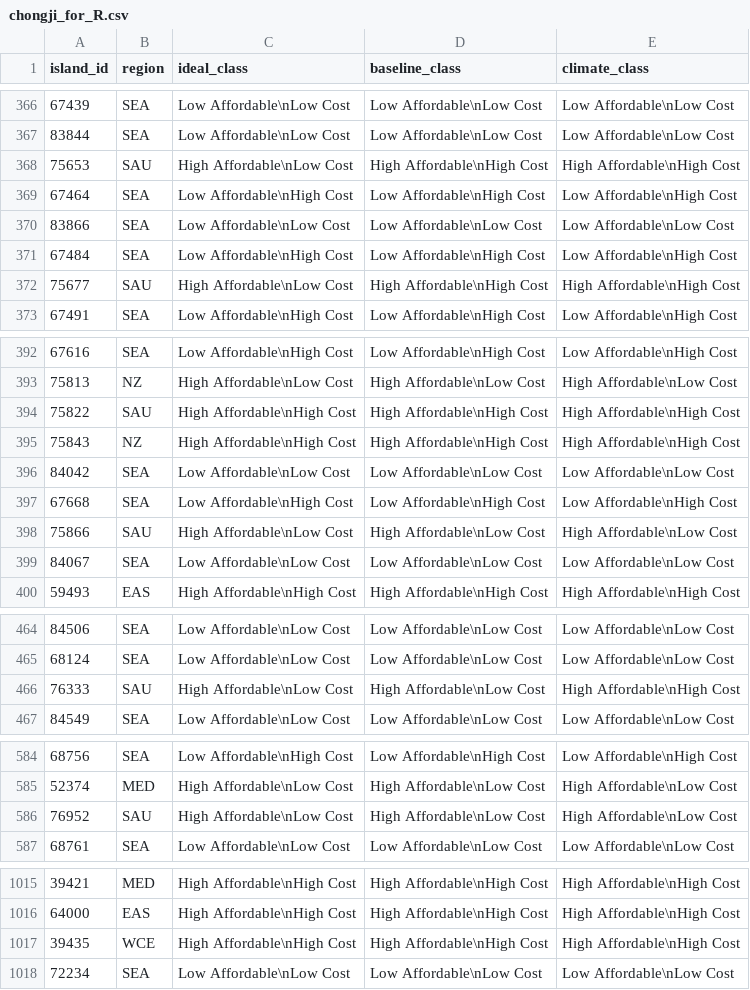
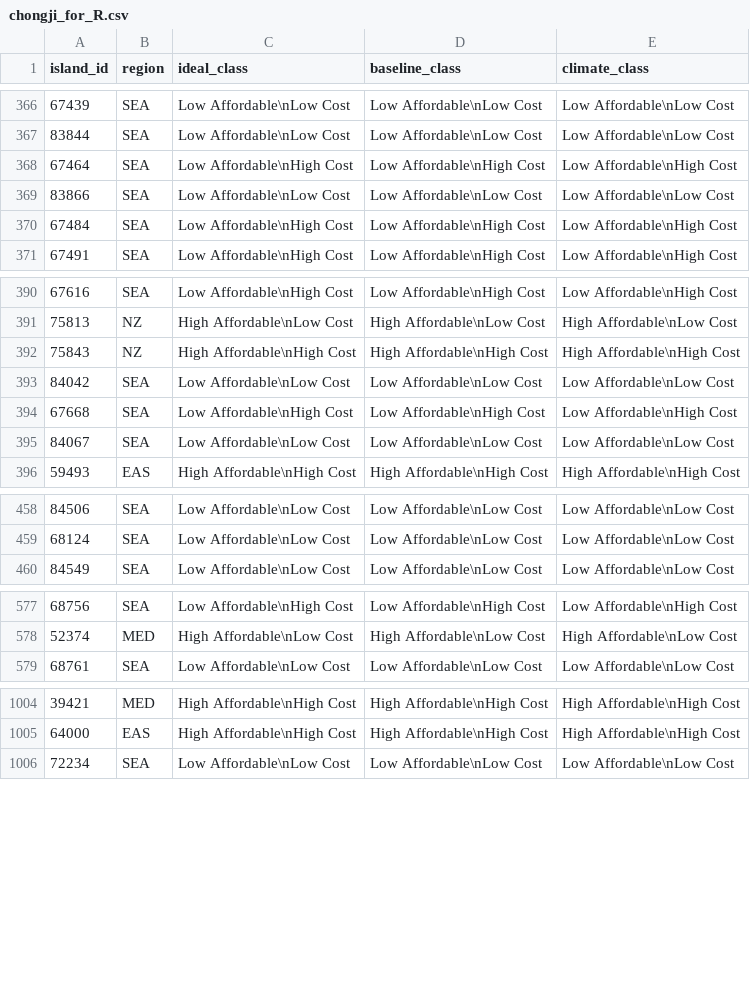
Before and after one commit to Alto-R/island_optimization, a CSV file: chongji_for_R.csv, drawn as a sheet; only a part is shown, gaps mark what is left out; the diff covers the shown part only.

```diff
--- a/chongji_for_R.csv
+++ b/chongji_for_R.csv
@@ -367,3 +367,2 @@ island_id,region,ideal_class,baseline_class,climate_class
 83844,SEA,Low Affordable\nLow Cost,Low Affordable\nLow Cost,Low Affordable\nLow Cost
-75653,SAU,High Affordable\nLow Cost,High Affordable\nHigh Cost,High Affordable\nHigh Cost
 67464,SEA,Low Affordable\nHigh Cost,Low Affordable\nHigh Cost,Low Affordable\nHigh Cost
@@ -371,3 +370,2 @@ island_id,region,ideal_class,baseline_class,climate_class
 67484,SEA,Low Affordable\nHigh Cost,Low Affordable\nHigh Cost,Low Affordable\nHigh Cost
-75677,SAU,High Affordable\nLow Cost,High Affordable\nHigh Cost,High Affordable\nHigh Cost
 67491,SEA,Low Affordable\nHigh Cost,Low Affordable\nHigh Cost,Low Affordable\nHigh Cost
@@ -393,3 +391,2 @@ island_id,region,ideal_class,baseline_class,climate_class
 75813,NZ,High Affordable\nLow Cost,High Affordable\nLow Cost,High Affordable\nLow Cost
-75822,SAU,High Affordable\nHigh Cost,High Affordable\nHigh Cost,High Affordable\nHigh Cost
 75843,NZ,High Affordable\nHigh Cost,High Affordable\nHigh Cost,High Affordable\nHigh Cost
@@ -397,3 +394,2 @@ island_id,region,ideal_class,baseline_class,climate_class
 67668,SEA,Low Affordable\nHigh Cost,Low Affordable\nHigh Cost,Low Affordable\nHigh Cost
-75866,SAU,High Affordable\nLow Cost,High Affordable\nLow Cost,High Affordable\nLow Cost
 84067,SEA,Low Affordable\nLow Cost,Low Affordable\nLow Cost,Low Affordable\nLow Cost
@@ -465,3 +459,2 @@ island_id,region,ideal_class,baseline_class,climate_class
 68124,SEA,Low Affordable\nLow Cost,Low Affordable\nLow Cost,Low Affordable\nLow Cost
-76333,SAU,High Affordable\nLow Cost,High Affordable\nLow Cost,High Affordable\nHigh Cost
 84549,SEA,Low Affordable\nLow Cost,Low Affordable\nLow Cost,Low Affordable\nLow Cost
@@ -585,3 +578,2 @@ island_id,region,ideal_class,baseline_class,climate_class
 52374,MED,High Affordable\nLow Cost,High Affordable\nLow Cost,High Affordable\nLow Cost
-76952,SAU,High Affordable\nLow Cost,High Affordable\nLow Cost,High Affordable\nLow Cost
 68761,SEA,Low Affordable\nLow Cost,Low Affordable\nLow Cost,Low Affordable\nLow Cost
@@ -1016,3 +1005,2 @@ island_id,region,ideal_class,baseline_class,climate_class
 64000,EAS,High Affordable\nHigh Cost,High Affordable\nHigh Cost,High Affordable\nHigh Cost
-39435,WCE,High Affordable\nHigh Cost,High Affordable\nHigh Cost,High Affordable\nHigh Cost
 72234,SEA,Low Affordable\nLow Cost,Low Affordable\nLow Cost,Low Affordable\nLow Cost
```
Also changed, not shown: 10 removed rows elsewhere in this file, result/island_cost_summary_2050.csv, 35 other files.
